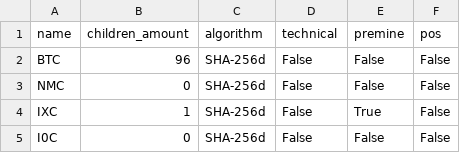
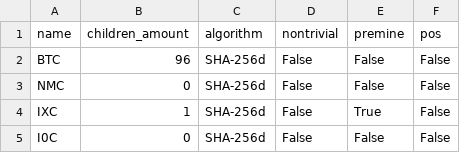
Before and after one commit to nikete/Comunity-Structure-Extremely-Speculative-Asset-Dynamics, a CSV file: data/nontrivial.csv (was technicality.csv), drawn as a sheet; only a part is shown.

Commit message:
Update and rename technicality.csv to data/nontrivial.csv

```diff
--- a/technicality.csv
+++ b/data/nontrivial.csv
@@ -1,2 +1,2 @@
-name,children_amount,algorithm,technical,premine,pos
+name,children_amount,algorithm,nontrivial,premine,pos
 BTC, 96, SHA-256d, False, False, False
```
